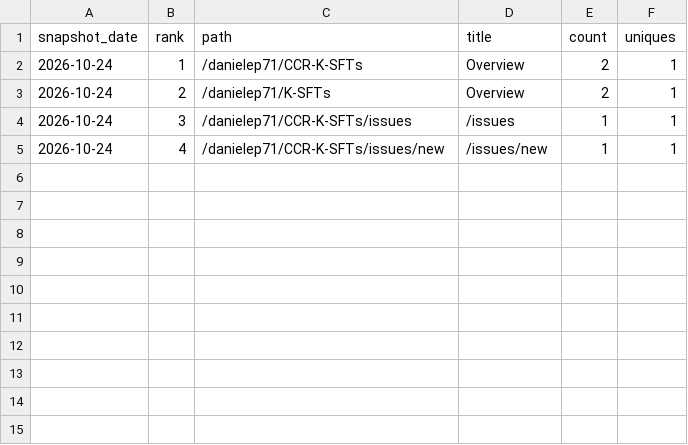
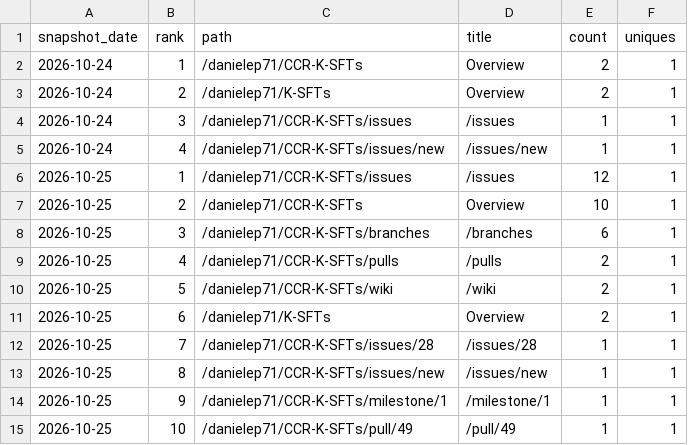
Before and after one commit to danielep71/K-SFTs, a CSV file: data/paths.csv, drawn as a sheet; the diff names each change by its address in the sheet, - before the commit and + after, or states it on an @@ line.

```diff
--- a/data/paths.csv
+++ b/data/paths.csv
+row 6: 2026-10-25 | 1 | /danielep71/CCR-K-SFTs/issues | /issues | 12 | 1
+row 7: 2026-10-25 | 2 | /danielep71/CCR-K-SFTs | Overview | 10 | 1
+row 8: 2026-10-25 | 3 | /danielep71/CCR-K-SFTs/branches | /branches | 6 | 1
+row 9: 2026-10-25 | 4 | /danielep71/CCR-K-SFTs/pulls | /pulls | 2 | 1
+row 10: 2026-10-25 | 5 | /danielep71/CCR-K-SFTs/wiki | /wiki | 2 | 1
+row 11: 2026-10-25 | 6 | /danielep71/K-SFTs | Overview | 2 | 1
+row 12: 2026-10-25 | 7 | /danielep71/CCR-K-SFTs/issues/28 | /issues/28 | 1 | 1
+row 13: 2026-10-25 | 8 | /danielep71/CCR-K-SFTs/issues/new | /issues/new | 1 | 1
+row 14: 2026-10-25 | 9 | /danielep71/CCR-K-SFTs/milestone/1 | /milestone/1 | 1 | 1
+row 15: 2026-10-25 | 10 | /danielep71/CCR-K-SFTs/pull/49 | /pull/49 | 1 | 1
```
Also changed, not shown: data/daily.csv, 2 other files.
